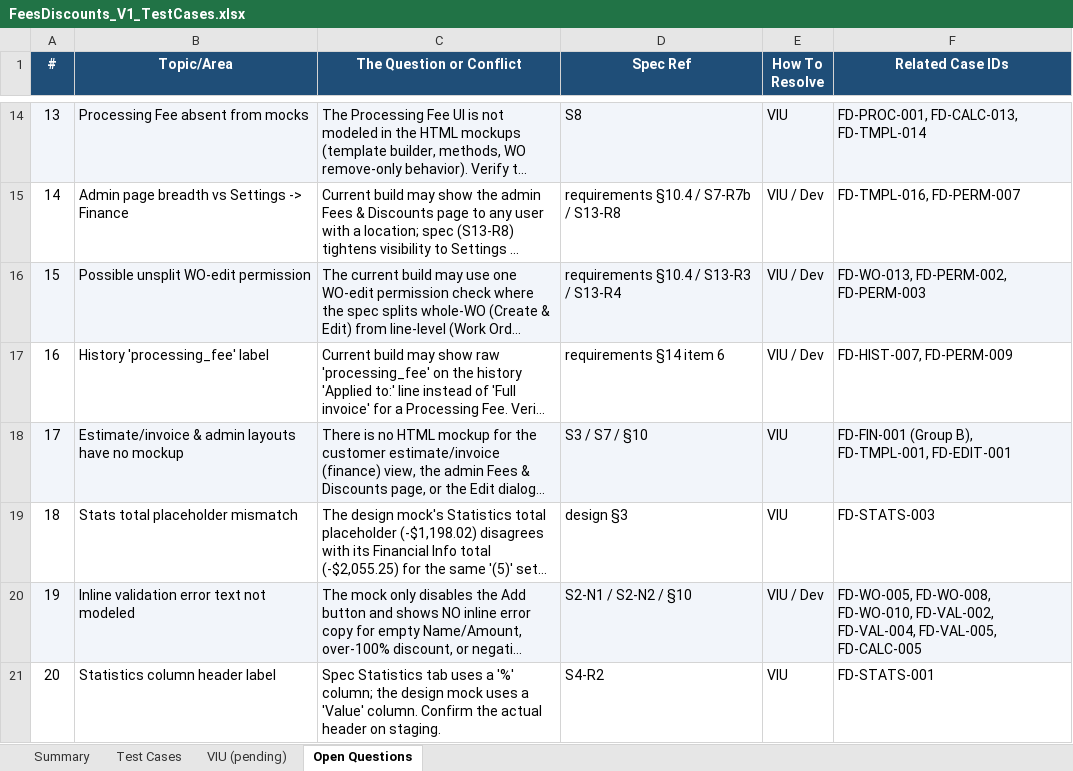
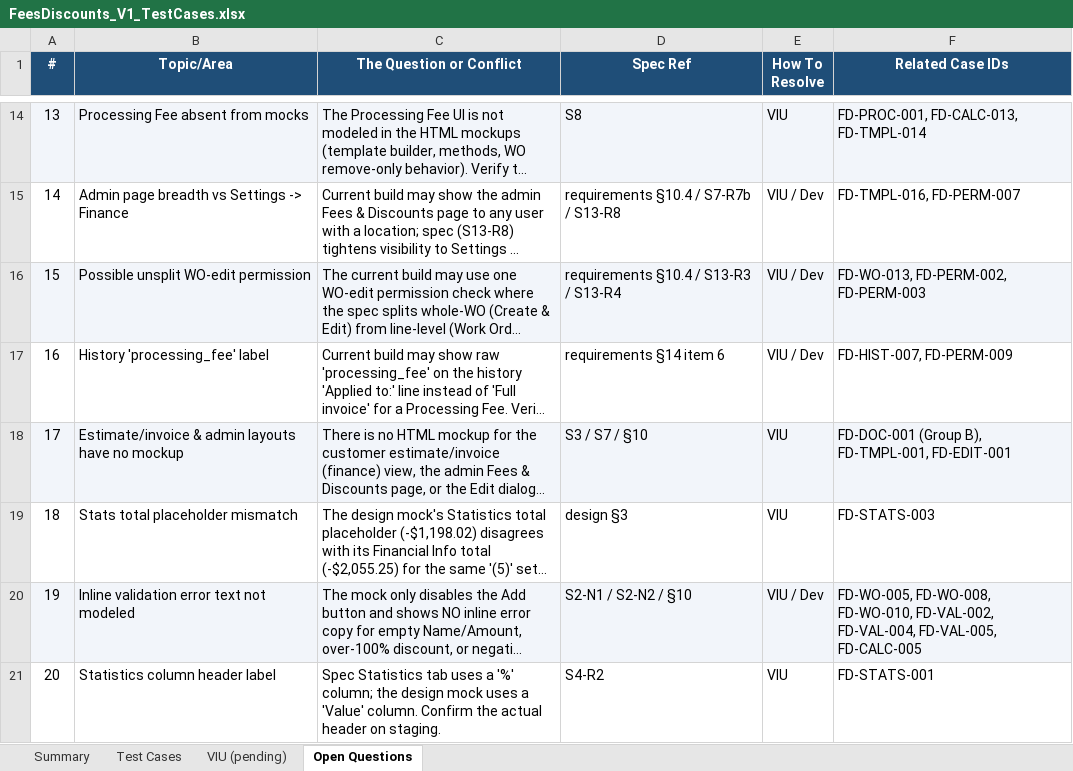
Before and after one commit to bilalmuzamil-sketch/Manual-test-Cases, an Excel workbook: build/fees-discounts/FeesDiscounts_V1_TestCases.xlsx, sheet Open Questions, drawn as a sheet; only a part is shown, gaps mark what is left out; long unchanged cells end in …; values as stored, in another font and other column widths than the file's, no borders; the diff names each change by its address in the sheet, - before the commit and + after, or states it on an @@ line.

```diff
--- a/build/fees-discounts/FeesDiscounts_V1_TestCases.xlsx (sheet Open Questions)
+++ b/build/fees-discounts/FeesDiscounts_V1_TestCases.xlsx (sheet Open Questions)
-F18 (Related Case IDs): FD-FIN-001 (Group B),…
+F18 (Related Case IDs): FD-DOC-001 (Group B),…
```
Also changed, not shown: sheet VIU (pending), sheet Test Cases, 3 other files.
